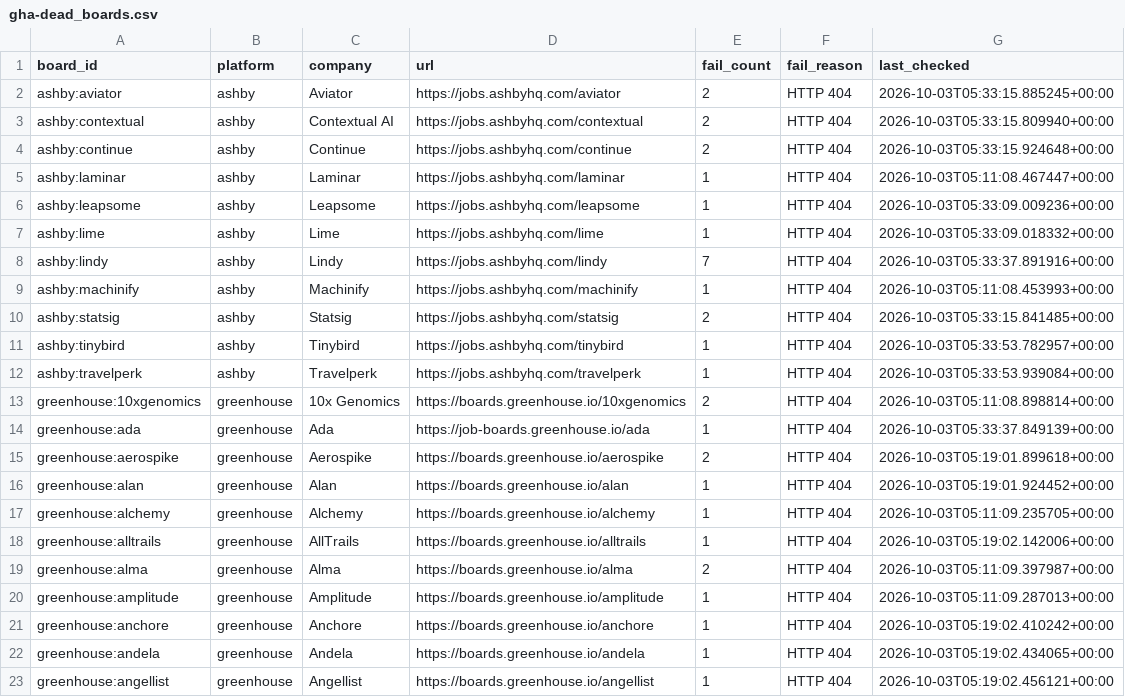
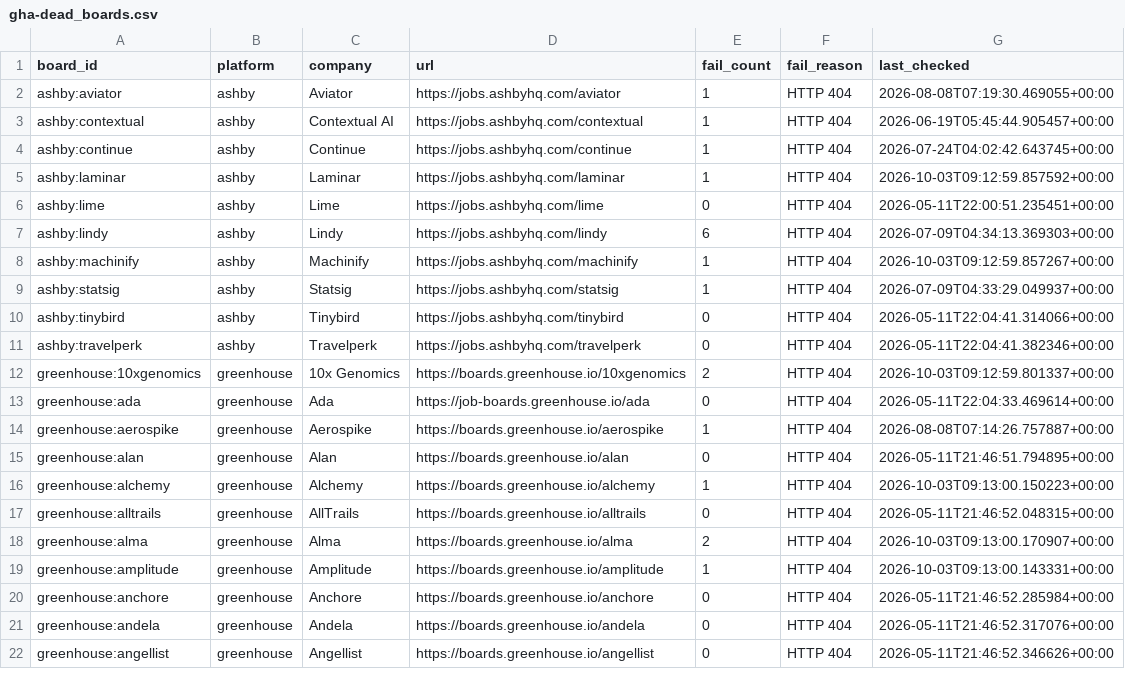
Before and after one commit to chandalagufus/job, a CSV file: state/gha-dead_boards.csv, drawn as a sheet; only a part is shown; the diff covers the shown part only.

```diff
--- a/state/gha-dead_boards.csv
+++ b/state/gha-dead_boards.csv
@@ -1,23 +1,22 @@
 board_id,platform,company,url,fail_count,fail_reason,last_checked
-ashby:aviator,ashby,Aviator,https://jobs.ashbyhq.com/aviator,2,HTTP 404,2026-10-03T05:33:15.885245+00:00
-ashby:contextual,ashby,Contextual AI,https://jobs.ashbyhq.com/contextual,2,HTTP 404,2026-10-03T05:33:15.809940+00:00
-ashby:continue,ashby,Continue,https://jobs.ashbyhq.com/continue,2,HTTP 404,2026-10-03T05:33:15.924648+00:00
-ashby:laminar,ashby,Laminar,https://jobs.ashbyhq.com/laminar,1,HTTP 404,2026-10-03T05:11:08.467447+00:00
-ashby:leapsome,ashby,Leapsome,https://jobs.ashbyhq.com/leapsome,1,HTTP 404,2026-10-03T05:33:09.009236+00:00
-ashby:lime,ashby,Lime,https://jobs.ashbyhq.com/lime,1,HTTP 404,2026-10-03T05:33:09.018332+00:00
-ashby:lindy,ashby,Lindy,https://jobs.ashbyhq.com/lindy,7,HTTP 404,2026-10-03T05:33:37.891916+00:00
-ashby:machinify,ashby,Machinify,https://jobs.ashbyhq.com/machinify,1,HTTP 404,2026-10-03T05:11:08.453993+00:00
-ashby:statsig,ashby,Statsig,https://jobs.ashbyhq.com/statsig,2,HTTP 404,2026-10-03T05:33:15.841485+00:00
-ashby:tinybird,ashby,Tinybird,https://jobs.ashbyhq.com/tinybird,1,HTTP 404,2026-10-03T05:33:53.782957+00:00
-ashby:travelperk,ashby,Travelperk,https://jobs.ashbyhq.com/travelperk,1,HTTP 404,2026-10-03T05:33:53.939084+00:00
-greenhouse:10xgenomics,greenhouse,10x Genomics,https://boards.greenhouse.io/10xgenomics,2,HTTP 404,2026-10-03T05:11:08.898814+00:00
-greenhouse:ada,greenhouse,Ada,https://job-boards.greenhouse.io/ada,1,HTTP 404,2026-10-03T05:33:37.849139+00:00
-greenhouse:aerospike,greenhouse,Aerospike,https://boards.greenhouse.io/aerospike,2,HTTP 404,2026-10-03T05:19:01.899618+00:00
-greenhouse:alan,greenhouse,Alan,https://boards.greenhouse.io/alan,1,HTTP 404,2026-10-03T05:19:01.924452+00:00
-greenhouse:alchemy,greenhouse,Alchemy,https://boards.greenhouse.io/alchemy,1,HTTP 404,2026-10-03T05:11:09.235705+00:00
-greenhouse:alltrails,greenhouse,AllTrails,https://boards.greenhouse.io/alltrails,1,HTTP 404,2026-10-03T05:19:02.142006+00:00
-greenhouse:alma,greenhouse,Alma,https://boards.greenhouse.io/alma,2,HTTP 404,2026-10-03T05:11:09.397987+00:00
-greenhouse:amplitude,greenhouse,Amplitude,https://boards.greenhouse.io/amplitude,1,HTTP 404,2026-10-03T05:11:09.287013+00:00
-greenhouse:anchore,greenhouse,Anchore,https://boards.greenhouse.io/anchore,1,HTTP 404,2026-10-03T05:19:02.410242+00:00
-greenhouse:andela,greenhouse,Andela,https://boards.greenhouse.io/andela,1,HTTP 404,2026-10-03T05:19:02.434065+00:00
-greenhouse:angellist,greenhouse,Angellist,https://boards.greenhouse.io/angellist,1,HTTP 404,2026-10-03T05:19:02.456121+00:00
+ashby:aviator,ashby,Aviator,https://jobs.ashbyhq.com/aviator,1,HTTP 404,2026-08-08T07:19:30.469055+00:00
+ashby:contextual,ashby,Contextual AI,https://jobs.ashbyhq.com/contextual,1,HTTP 404,2026-06-19T05:45:44.905457+00:00
+ashby:continue,ashby,Continue,https://jobs.ashbyhq.com/continue,1,HTTP 404,2026-07-24T04:02:42.643745+00:00
+ashby:laminar,ashby,Laminar,https://jobs.ashbyhq.com/laminar,1,HTTP 404,2026-10-03T09:12:59.857592+00:00
+ashby:lime,ashby,Lime,https://jobs.ashbyhq.com/lime,0,HTTP 404,2026-05-11T22:00:51.235451+00:00
+ashby:lindy,ashby,Lindy,https://jobs.ashbyhq.com/lindy,6,HTTP 404,2026-07-09T04:34:13.369303+00:00
+ashby:machinify,ashby,Machinify,https://jobs.ashbyhq.com/machinify,1,HTTP 404,2026-10-03T09:12:59.857267+00:00
+ashby:statsig,ashby,Statsig,https://jobs.ashbyhq.com/statsig,1,HTTP 404,2026-07-09T04:33:29.049937+00:00
+ashby:tinybird,ashby,Tinybird,https://jobs.ashbyhq.com/tinybird,0,HTTP 404,2026-05-11T22:04:41.314066+00:00
+ashby:travelperk,ashby,Travelperk,https://jobs.ashbyhq.com/travelperk,0,HTTP 404,2026-05-11T22:04:41.382346+00:00
+greenhouse:10xgenomics,greenhouse,10x Genomics,https://boards.greenhouse.io/10xgenomics,2,HTTP 404,2026-10-03T09:12:59.801337+00:00
+greenhouse:ada,greenhouse,Ada,https://job-boards.greenhouse.io/ada,0,HTTP 404,2026-05-11T22:04:33.469614+00:00
+greenhouse:aerospike,greenhouse,Aerospike,https://boards.greenhouse.io/aerospike,1,HTTP 404,2026-08-08T07:14:26.757887+00:00
+greenhouse:alan,greenhouse,Alan,https://boards.greenhouse.io/alan,0,HTTP 404,2026-05-11T21:46:51.794895+00:00
+greenhouse:alchemy,greenhouse,Alchemy,https://boards.greenhouse.io/alchemy,1,HTTP 404,2026-10-03T09:13:00.150223+00:00
+greenhouse:alltrails,greenhouse,AllTrails,https://boards.greenhouse.io/alltrails,0,HTTP 404,2026-05-11T21:46:52.048315+00:00
+greenhouse:alma,greenhouse,Alma,https://boards.greenhouse.io/alma,2,HTTP 404,2026-10-03T09:13:00.170907+00:00
+greenhouse:amplitude,greenhouse,Amplitude,https://boards.greenhouse.io/amplitude,1,HTTP 404,2026-10-03T09:13:00.143331+00:00
+greenhouse:anchore,greenhouse,Anchore,https://boards.greenhouse.io/anchore,0,HTTP 404,2026-05-11T21:46:52.285984+00:00
+greenhouse:andela,greenhouse,Andela,https://boards.greenhouse.io/andela,0,HTTP 404,2026-05-11T21:46:52.317076+00:00
+greenhouse:angellist,greenhouse,Angellist,https://boards.greenhouse.io/angellist,0,HTTP 404,2026-05-11T21:46:52.346626+00:00
```
Also changed, not shown: 2 added rows, 3 removed rows and 95 edited cells elsewhere in this file, 1 other file.
